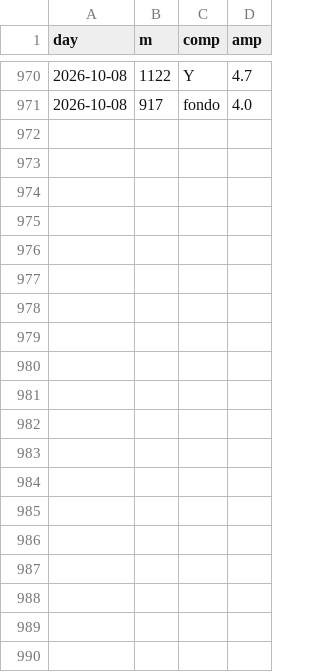
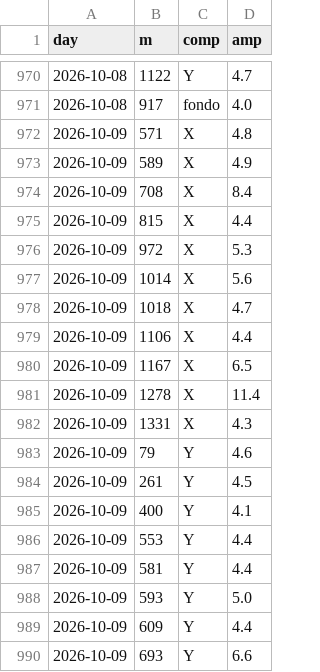
Before and after one commit to lake-dot/SDSky33038, a CSV file: data/days/SKY_SERIE_EVENTI.csv, drawn as a sheet; only a part is shown, gaps mark what is left out; the diff covers the shown part only; the diff names each change by its address in the sheet, - before the commit and + after, or states it on an @@ line.

```diff
--- a/data/days/SKY_SERIE_EVENTI.csv
+++ b/data/days/SKY_SERIE_EVENTI.csv
+row 972: 2026-10-09 | 571 | X | 4.8
+row 973: 2026-10-09 | 589 | X | 4.9
+row 974: 2026-10-09 | 708 | X | 8.4
+row 975: 2026-10-09 | 815 | X | 4.4
+row 976: 2026-10-09 | 972 | X | 5.3
+row 977: 2026-10-09 | 1014 | X | 5.6
+row 978: 2026-10-09 | 1018 | X | 4.7
+row 979: 2026-10-09 | 1106 | X | 4.4
+row 980: 2026-10-09 | 1167 | X | 6.5
+row 981: 2026-10-09 | 1278 | X | 11.4
+row 982: 2026-10-09 | 1331 | X | 4.3
+row 983: 2026-10-09 | 79 | Y | 4.6
+row 984: 2026-10-09 | 261 | Y | 4.5
+row 985: 2026-10-09 | 400 | Y | 4.1
+row 986: 2026-10-09 | 553 | Y | 4.4
+row 987: 2026-10-09 | 581 | Y | 4.4
+row 988: 2026-10-09 | 593 | Y | 5.0
+row 989: 2026-10-09 | 609 | Y | 4.4
+row 990: 2026-10-09 | 693 | Y | 6.6
```
Also changed, not shown: 11 added rows elsewhere in this file, data/days/SKY_EVENTI.csv, data/days/SKY_MARKER.csv, 9 other files.
